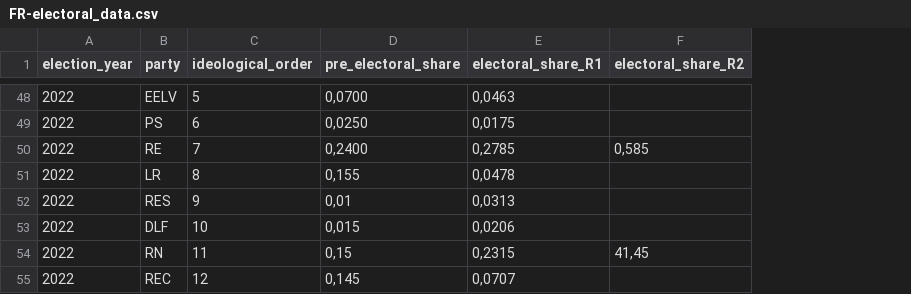
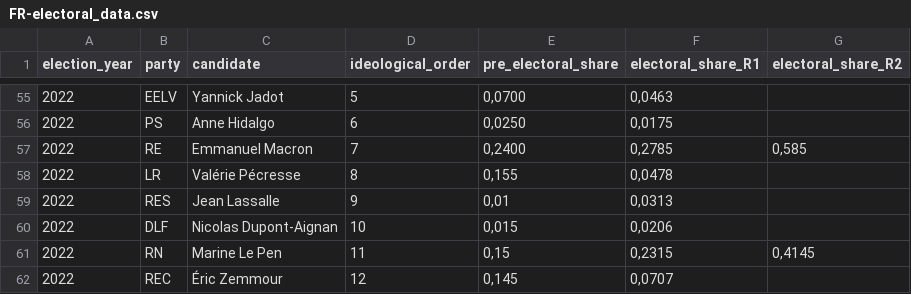
Before and after one commit to clarasalas/strategic-voting-abm-2RS, a CSV file: data/FR-electoral_data.csv, drawn as a sheet; only a part is shown, gaps mark what is left out; addresses are those after the commit; the diff covers the shown part only; the diff names each change by its address in the sheet, - before the commit and + after, or states it on an @@ line.

```diff
--- a/data/FR-electoral_data.csv
+++ b/data/FR-electoral_data.csv
+column C (candidate), rows 55-62: Yannick Jadot | Anne Hidalgo | Emmanuel Macron | Valérie Pécresse | Jean Lassalle | Nicolas Dupont-Aignan | Marine Le Pen | Éric Zemmour
-G61 (electoral_share_R2): 41,45
+G61 (electoral_share_R2): 0,4145
```
Also changed, not shown: 7 added rows and 1 edited cell elsewhere in this file, 1 other file.
